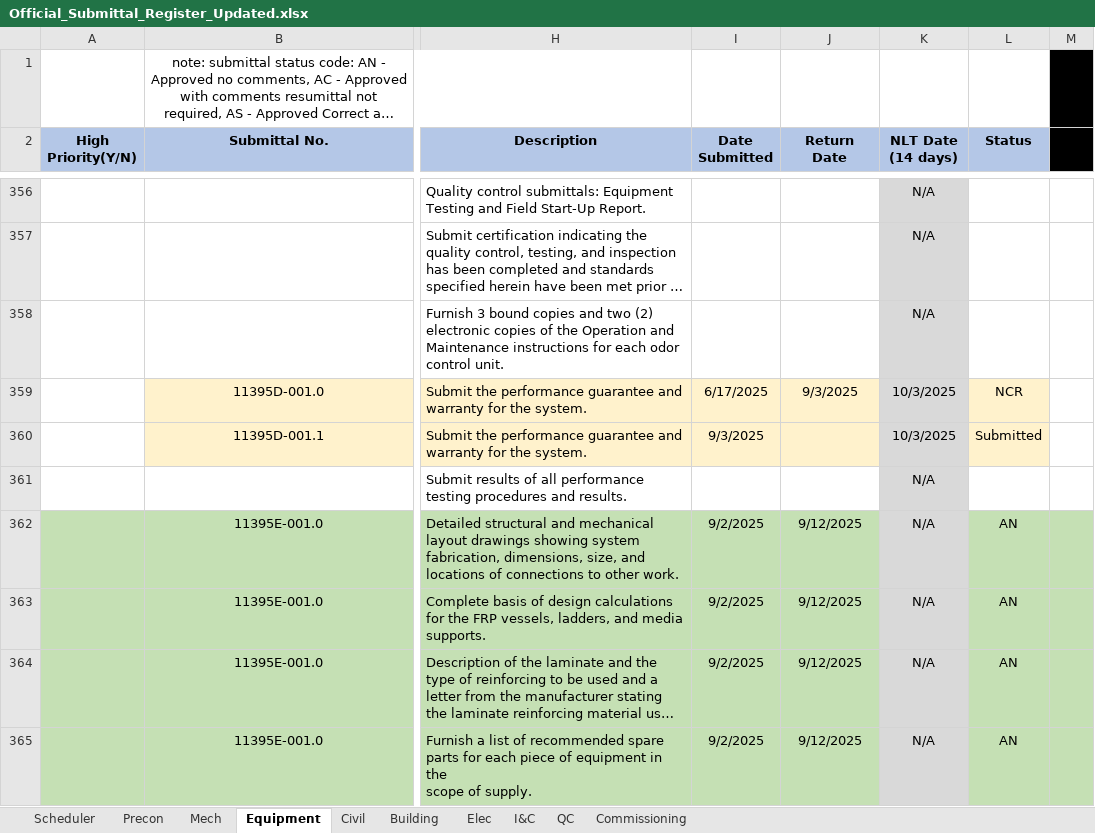
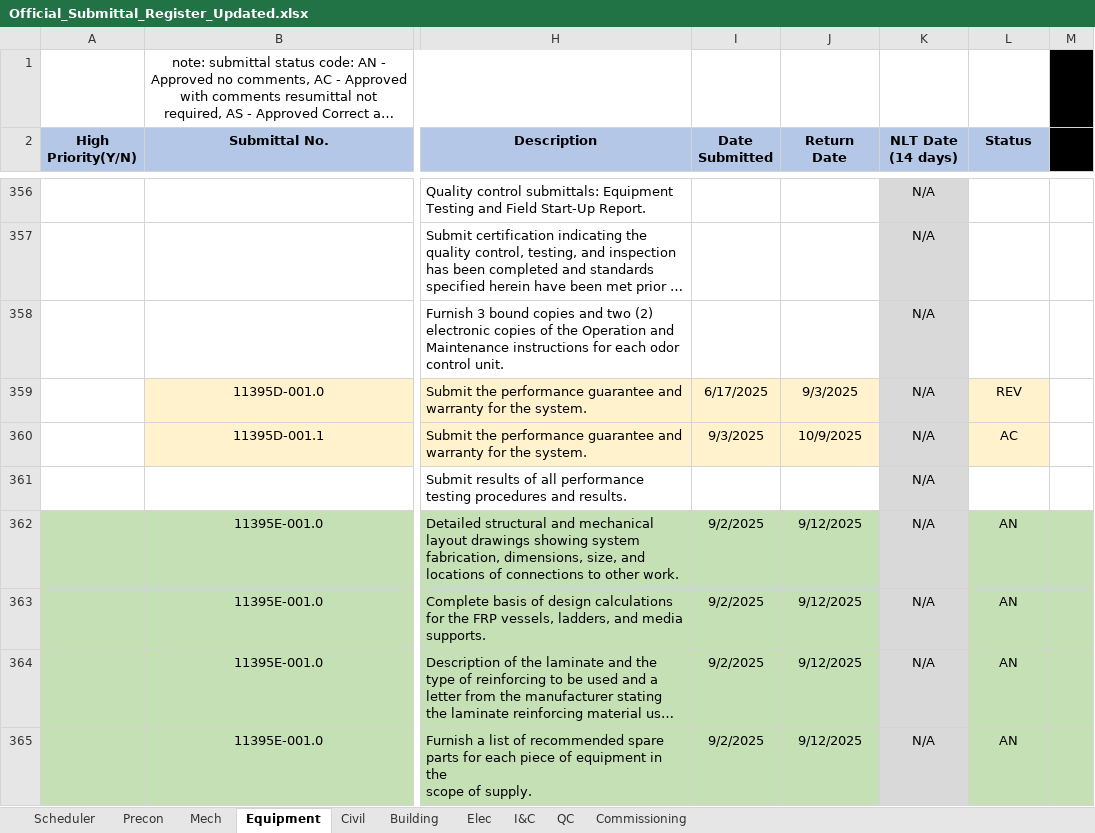
Before and after one commit to mchunNanBigIsland/submittal-register, an Excel workbook: Official_Submittal_Register_Updated.xlsx, sheet Equipment, drawn as a sheet; only a part is shown, gaps mark what is left out; long unchanged cells end in …; values as stored, in another font and other column widths than the file's, no borders; conditional formats not drawn; the diff covers the shown part only; the diff names each change by its address in the sheet, - before the commit and + after, or states it on an @@ line.

```diff
--- a/Official_Submittal_Register_Updated.xlsx (sheet Equipment)
+++ b/Official_Submittal_Register_Updated.xlsx (sheet Equipment)
-K359:K360 (NLT Date (14 days)): 10/3/2025
+K359:K360 (NLT Date (14 days)): N/A
-L359 (Status): NCR
+L359 (Status): REV
-J360 (Return Date): (empty)
+J360 (Return Date): 10/9/2025
-L360 (Status): Submitted
+L360 (Status): AC
```
Also changed, not shown: 27 edited cells elsewhere in this sheet, sheet Mech, 1 other file.
